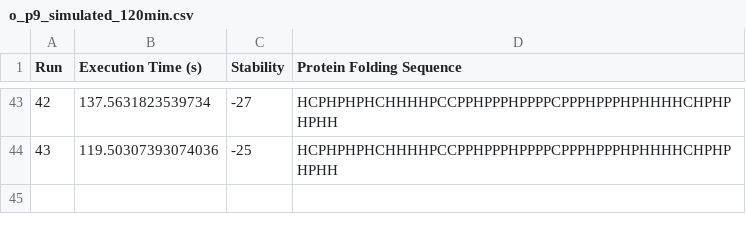
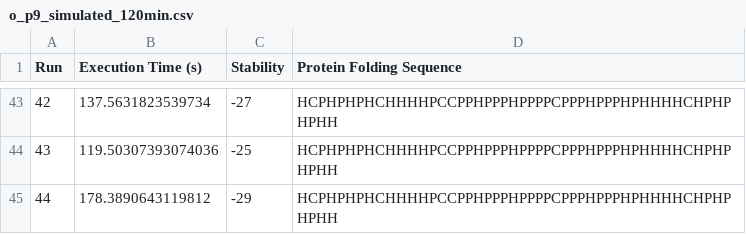
Before and after one commit to BL24837/team-eiwit, a CSV file: results/summary_loops/o_p9_simulated_120min.csv, drawn as a sheet; only a part is shown, gaps mark what is left out; the diff names each change by its address in the sheet, - before the commit and + after, or states it on an @@ line.

```diff
--- a/results/summary_loops/o_p9_simulated_120min.csv
+++ b/results/summary_loops/o_p9_simulated_120min.csv
+row 45: 44 | 178.3890643119812 | -29 | HCPHPHPHCHHHHPCCPPHPPPHPPPPCPPPHPPPHPHHHHCHPHPHPHH
```
Also changed, not shown: results/summary_loops/o_p6_simulated_120min.csv, results/summary_loops/o_p7_simulated_120min.csv, 5 other files.
